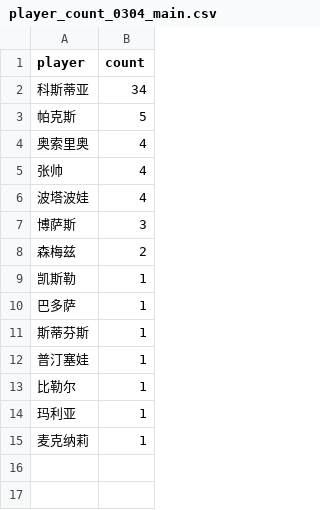
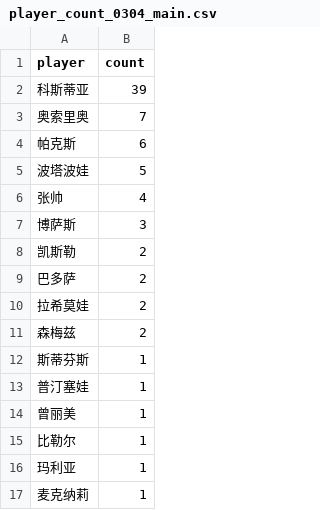
Before and after one commit to zhoushuaige7/tennispredict-report, a CSV file: docs/data/player_count_0304_main.csv, drawn as a sheet.

```diff
--- a/docs/data/player_count_0304_main.csv
+++ b/docs/data/player_count_0304_main.csv
@@ -1,13 +1,15 @@
 player,count
-科斯蒂亚,34
-帕克斯,5
-奥索里奥,4
+科斯蒂亚,39
+奥索里奥,7
+帕克斯,6
+波塔波娃,5
 张帅,4
-波塔波娃,4
 博萨斯,3
+凯斯勒,2
+巴多萨,2
+拉希莫娃,2
 森梅兹,2
-凯斯勒,1
-巴多萨,1
 斯蒂芬斯,1
 普汀塞娃,1
+曾丽美,1
 比勒尔,1
```
Also changed, not shown: docs/data/player_count_0304_alt.csv.
